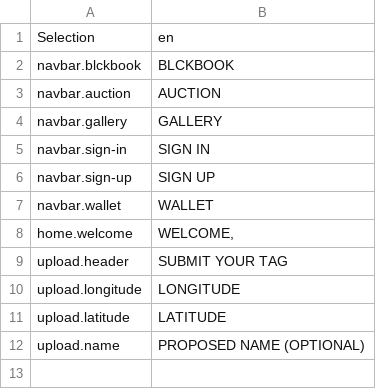
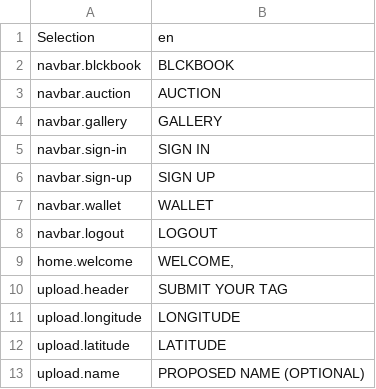
Before and after one commit to BLCKBOOK/BLCKBOOK, a TSV file: frontend/src/i18n/translations.tsv, drawn as a sheet; the diff names each change by its address in the sheet, - before the commit and + after, or states it on an @@ line.

Commit message:
updated the logout button

```diff
--- a/frontend/src/i18n/translations.tsv
+++ b/frontend/src/i18n/translations.tsv
+row 8: navbar.logout | LOGOUT
```
Also changed, not shown: 5 other files.
